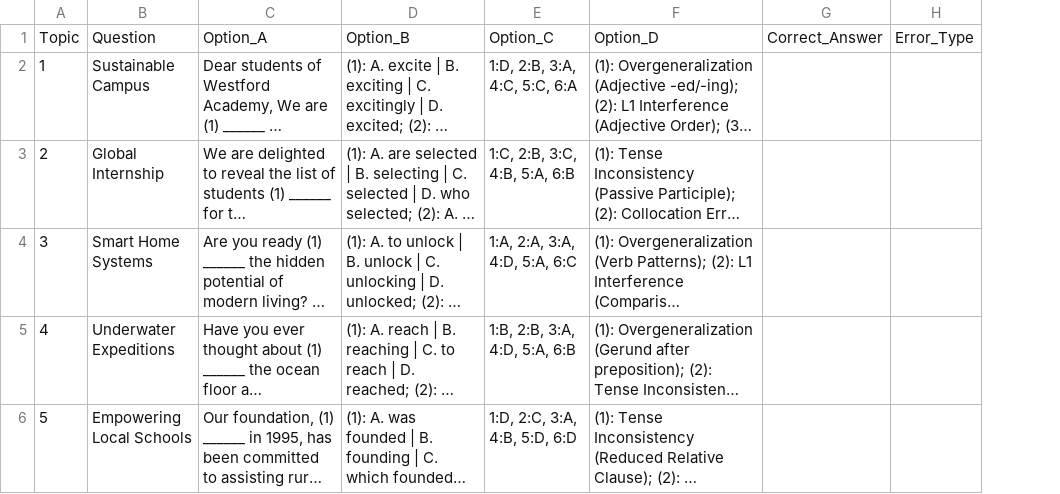
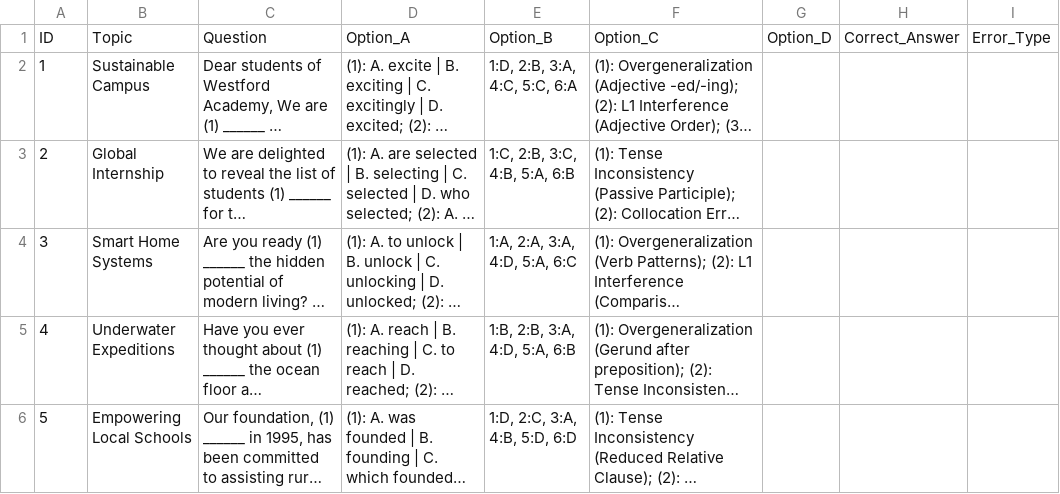
Before and after one commit to tamanh2911998-source/IntelligentTutor_Project_Tammy, a CSV file: advertisement_gap-fill.csv, drawn as a sheet; long unchanged cells end in …; removed rows and columns are numbered as before the commit, all else as after; the diff names each change by its address in the sheet, - before the commit and + after, or states it on an @@ line.

Commit message:
Add ID column to advertisement_gap-fill.csv
Added ID column and updated data format for clarity.

```diff
--- a/advertisement_gap-fill.csv
+++ b/advertisement_gap-fill.csv
+column G, empty
-row 1: Topic | Question | Option_A | Option_B | Option_C | Option_D | Correct_Answer | Error_Type
+row 1: ID | Topic | Question | Option_A | Option_B | Option_C | Option_D | Correct_Answer | Error_Type
```
